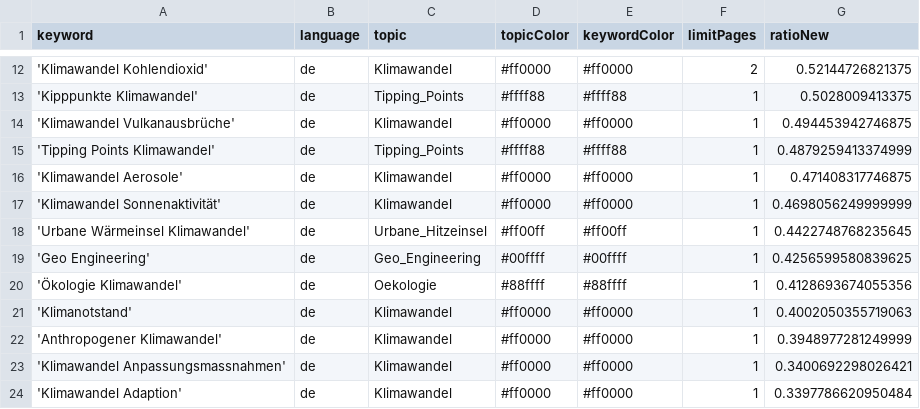
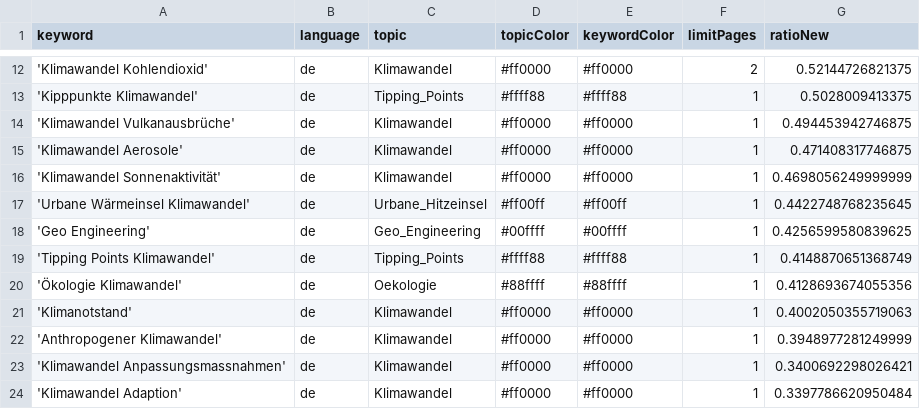
Before and after one commit to claba-news/climateIsComing, a CSV file: keywords.csv, drawn as a sheet; only a part is shown, gaps mark what is left out; removed rows and columns are numbered as before the commit, all else as after; the diff names each change by its address in the sheet, - before the commit and + after, or states it on an @@ line.

Commit message:
Commit from GitHub Actions (harvest:0.0)

```diff
--- a/keywords.csv
+++ b/keywords.csv
-row 15: 'Tipping Points Klimawandel' | de | Tipping_Points | #ffff88 | #ffff88 | 1 | 0.4879259413374999
+row 19: 'Tipping Points Klimawandel' | de | Tipping_Points | #ffff88 | #ffff88 | 1 | 0.4148870651368749
```
